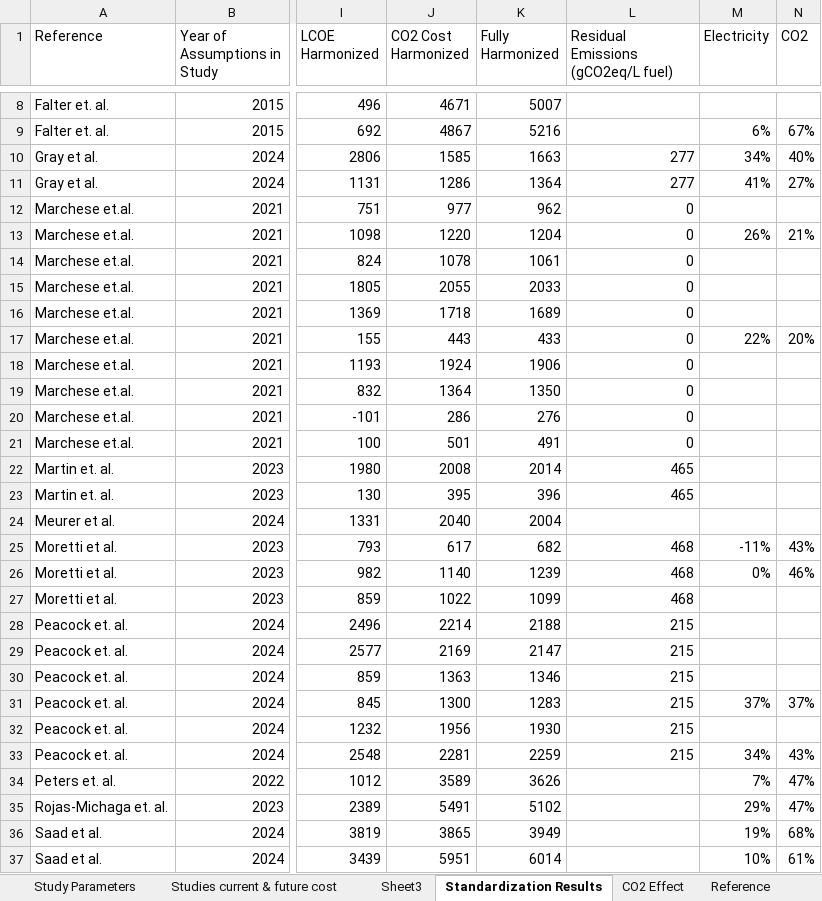
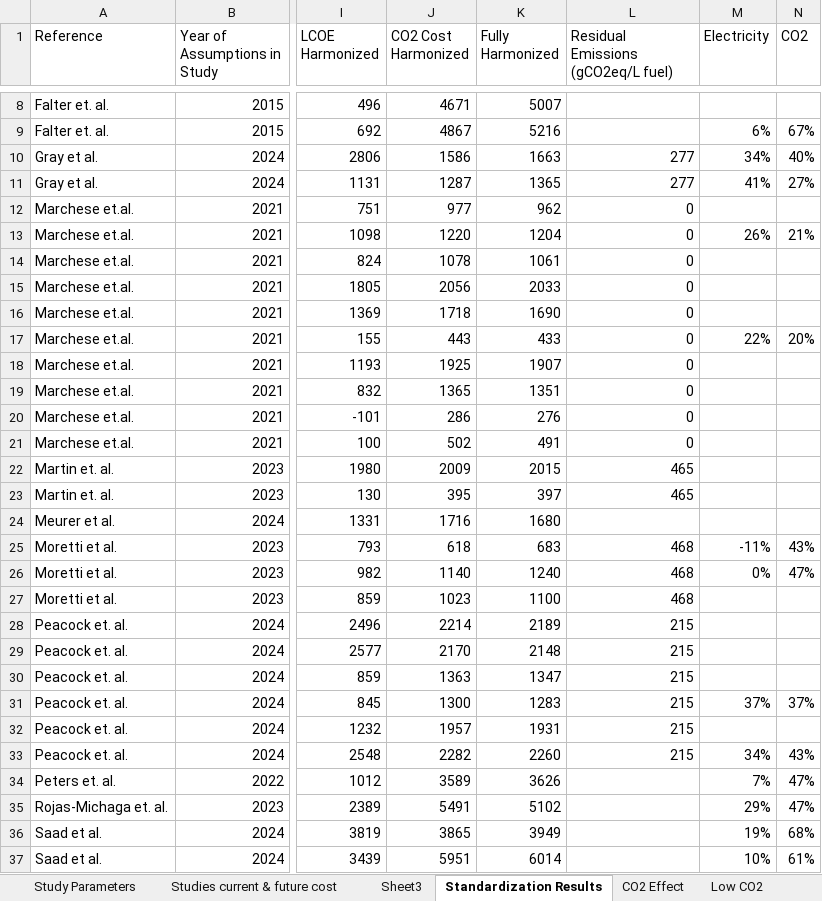
Before and after one commit to kfdsievert/DACCSvDACCU, an Excel workbook: data/Master Standardisation_SAF.xlsx, sheet Standardization Results, drawn as a sheet; only a part is shown, gaps mark what is left out; values as stored, in another font and other column widths than the file's, no borders; the diff covers the shown part only; the diff names each change by its address in the sheet, - before the commit and + after, or states it on an @@ line.

Commit message:
Update SAF Cost curve
1. Cost curve for SAF reflects uncertain DAC prices.
2. Plots updated accordingly

```diff
--- a/data/Master Standardisation_SAF.xlsx (sheet Standardization Results)
+++ b/data/Master Standardisation_SAF.xlsx (sheet Standardization Results)
+sheet tab: Low CO2
-J10 (CO2 Cost Harmonized): 1585
+J10 (CO2 Cost Harmonized): 1586
-J11 (CO2 Cost Harmonized): 1286
+J11 (CO2 Cost Harmonized): 1287
-K11 (Fully Harmonized): 1364
+K11 (Fully Harmonized): 1365
-J15 (CO2 Cost Harmonized): 2055
+J15 (CO2 Cost Harmonized): 2056
-K16 (Fully Harmonized): 1689
+K16 (Fully Harmonized): 1690
-J18 (CO2 Cost Harmonized): 1924
+J18 (CO2 Cost Harmonized): 1925
-K18 (Fully Harmonized): 1906
+K18 (Fully Harmonized): 1907
-J19 (CO2 Cost Harmonized): 1364
+J19 (CO2 Cost Harmonized): 1365
-K19 (Fully Harmonized): 1350
+K19 (Fully Harmonized): 1351
-J21 (CO2 Cost Harmonized): 501
+J21 (CO2 Cost Harmonized): 502
-J22 (CO2 Cost Harmonized): 2008
+J22 (CO2 Cost Harmonized): 2009
-K22 (Fully Harmonized): 2014
+K22 (Fully Harmonized): 2015
-K23 (Fully Harmonized): 396
+K23 (Fully Harmonized): 397
-J24 (CO2 Cost Harmonized): 2040
+J24 (CO2 Cost Harmonized): 1716
-K24 (Fully Harmonized): 2004
+K24 (Fully Harmonized): 1680
-J25 (CO2 Cost Harmonized): 617
+J25 (CO2 Cost Harmonized): 618
-K25 (Fully Harmonized): 682
+K25 (Fully Harmonized): 683
-K26 (Fully Harmonized): 1239
+K26 (Fully Harmonized): 1240
-N26 (CO2): 46%
+N26 (CO2): 47%
-J27 (CO2 Cost Harmonized): 1022
+J27 (CO2 Cost Harmonized): 1023
-K27 (Fully Harmonized): 1099
+K27 (Fully Harmonized): 1100
-K28 (Fully Harmonized): 2188
+K28 (Fully Harmonized): 2189
-J29 (CO2 Cost Harmonized): 2169
+J29 (CO2 Cost Harmonized): 2170
-K29 (Fully Harmonized): 2147
+K29 (Fully Harmonized): 2148
-K30 (Fully Harmonized): 1346
+K30 (Fully Harmonized): 1347
-J32 (CO2 Cost Harmonized): 1956
+J32 (CO2 Cost Harmonized): 1957
-K32 (Fully Harmonized): 1930
+K32 (Fully Harmonized): 1931
-J33 (CO2 Cost Harmonized): 2281
+J33 (CO2 Cost Harmonized): 2282
-K33 (Fully Harmonized): 2259
+K33 (Fully Harmonized): 2260
```
Also changed, not shown: 14 edited cells elsewhere in this sheet, sheet Studies current & future cost, sheet Full Abatement, sheet Standard Input Calculations, sheet Descriptive Stats, sheet Inputs, other sheet tabs, hidden cells, 5 other files.
